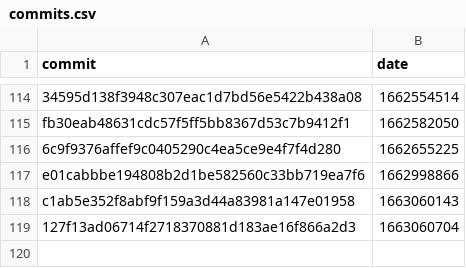
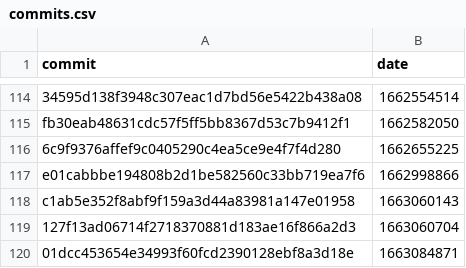
Before and after one commit to google-research/dex-lang, a CSV file: commits.csv, drawn as a sheet; only a part is shown, gaps mark what is left out; the diff names each change by its address in the sheet, - before the commit and + after, or states it on an @@ line.

```diff
--- a/commits.csv
+++ b/commits.csv
+row 120: 01dcc453654e34993f60fcd2390128ebf8a3d18e | 1663084871
```
Also changed, not shown: 1 other file.
